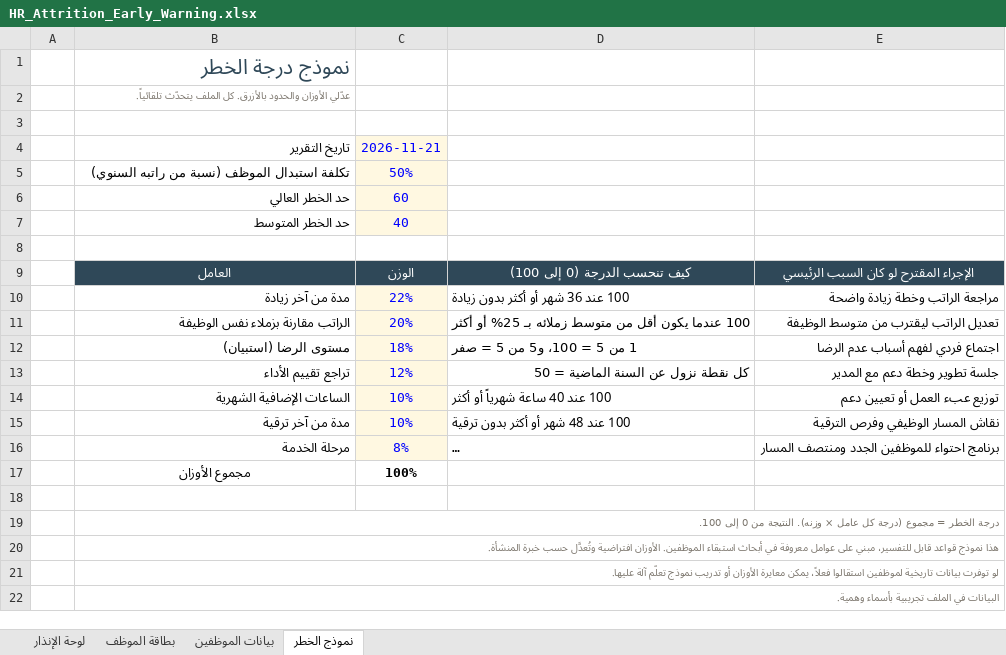
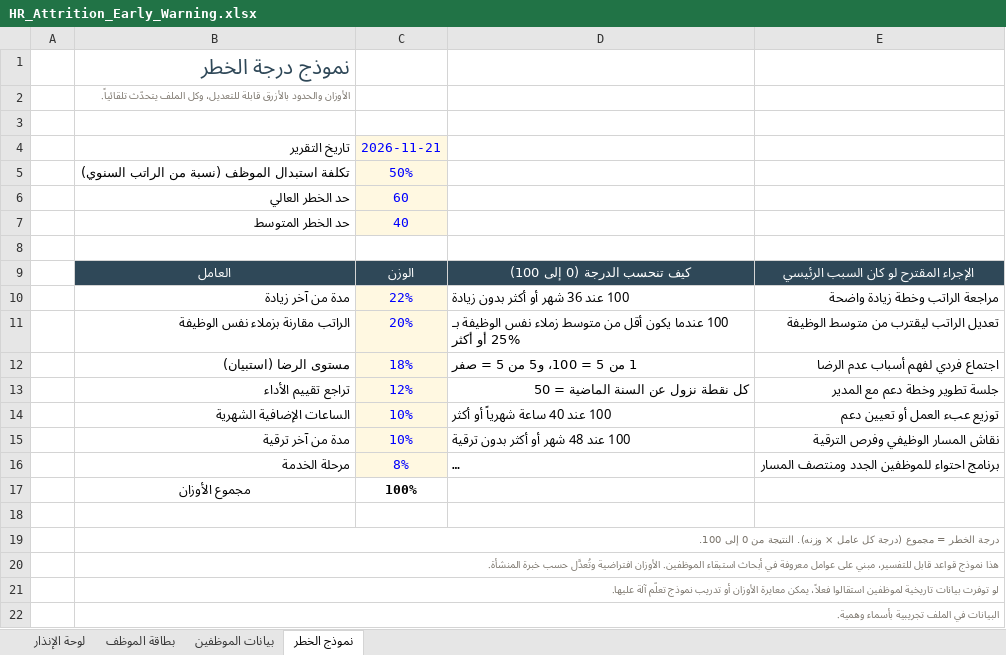
Before and after one commit to SarahAlkathiri/sarahalkathiri.github.io, an Excel workbook: projects/hr-attrition-early-warning/HR_Attrition_Early_Warning.xlsx, sheet نموذج الخطر, drawn as a sheet; long unchanged cells end in …; values as stored, in another font and other column widths than the file's, no borders; conditional formats not drawn; the diff names each change by its address in the sheet, - before the commit and + after, or states it on an @@ line.

Commit message:
neutral wording in excel files

```diff
--- a/projects/hr-attrition-early-warning/HR_Attrition_Early_Warning.xlsx (sheet نموذج الخطر)
+++ b/projects/hr-attrition-early-warning/HR_Attrition_Early_Warning.xlsx (sheet نموذج الخطر)
-B2: عدّلي الأوزان والحدود بالأزرق. كل الملف يتحدّث…
+B2: الأوزان والحدود بالأزرق قابلة للتعديل، وكل الملف يتحدّث…
-B5: تكلفة استبدال الموظف (نسبة من راتبه السنوي)
+B5: تكلفة استبدال الموظف (نسبة من الراتب السنوي)
-D11: …من متوسط زملائه بـ 25%…
+D11: …من متوسط زملاء نفس الوظيفة بـ 25%…
```
Also changed, not shown: sheet لوحة الإنذار, sheet بطاقة الموظف, projects/hotel-reviews-ai/Hotel_Reviews_AI_Analysis.xlsx, projects/saudi-hr-finance-system/Saudi_HR_Finance_System.xlsx, 6 other files.
